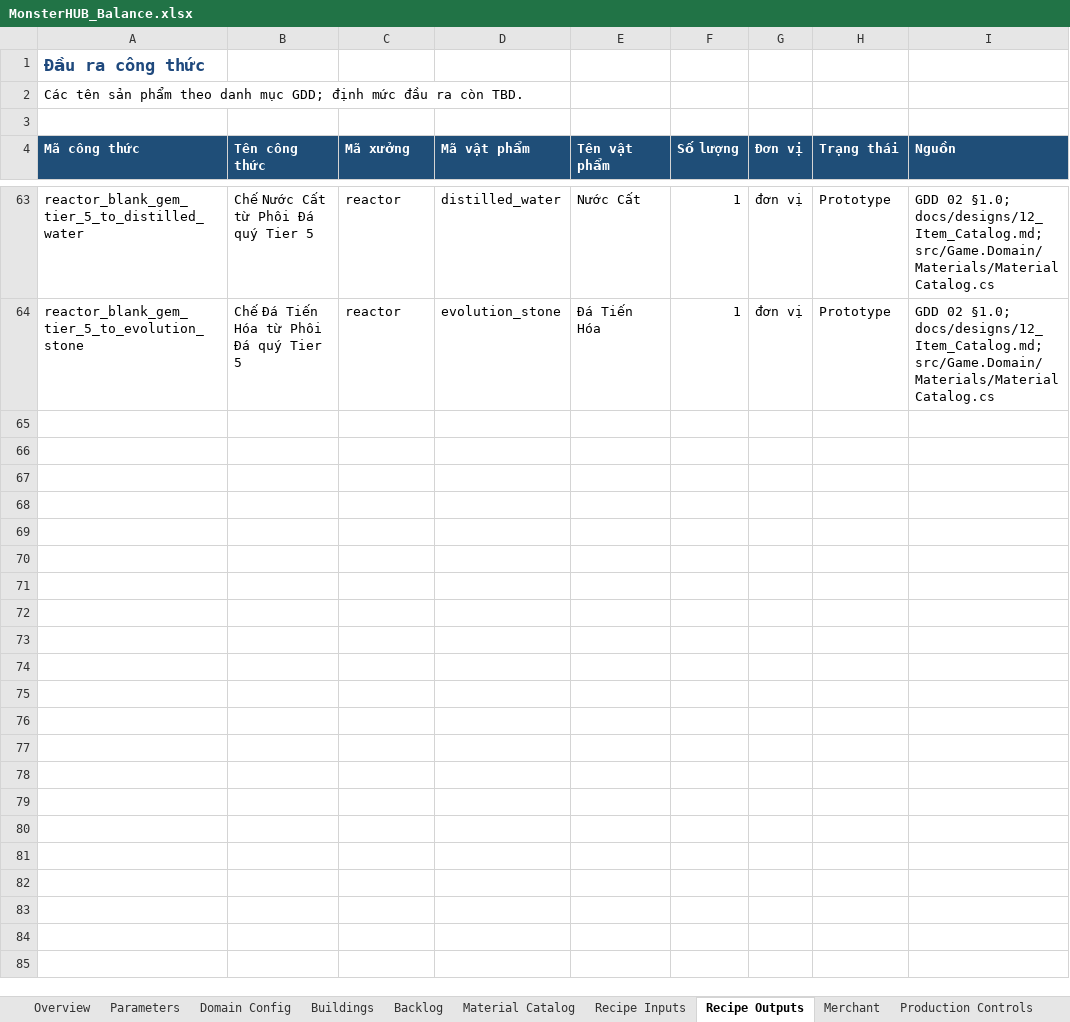
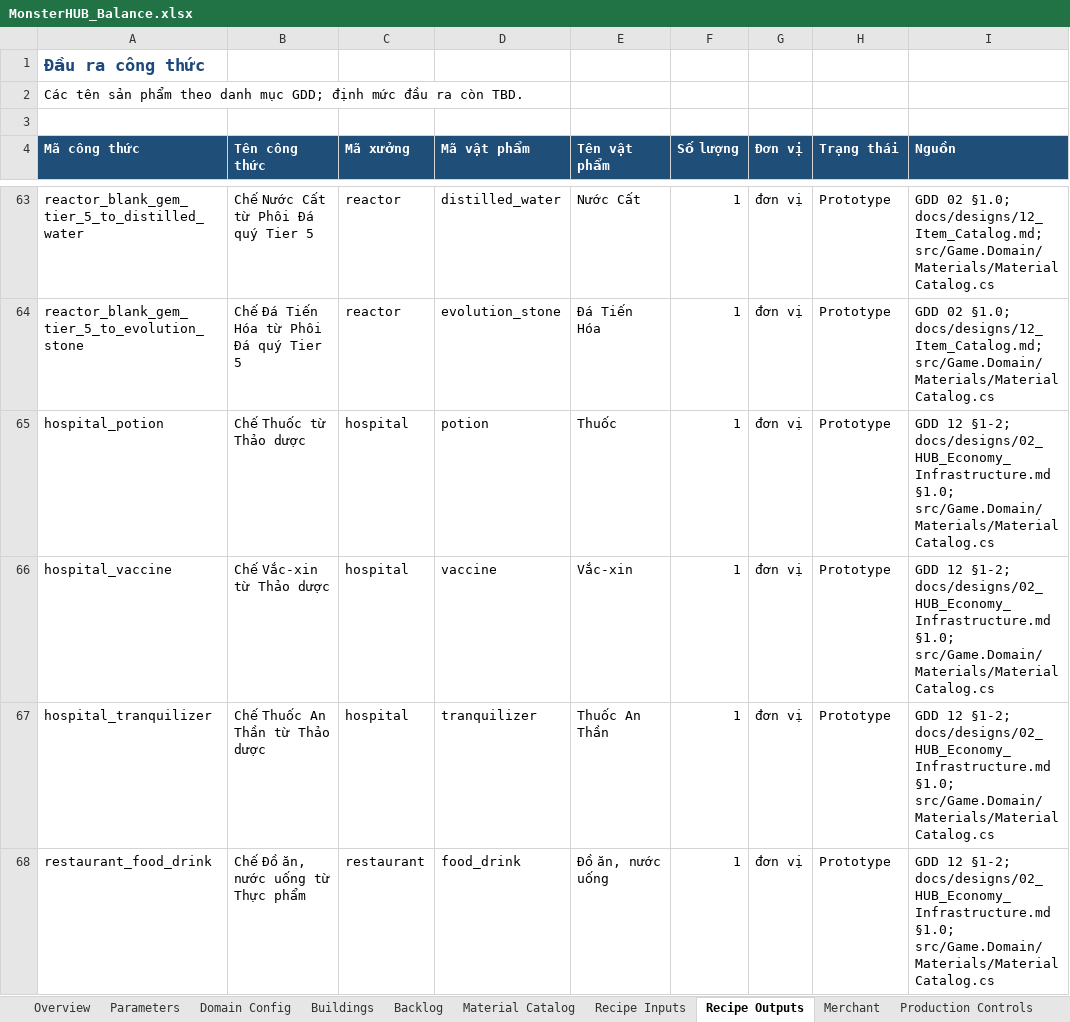
Before and after one commit to slym1v98/monster_hub_tycoon, an Excel workbook: docs/balance/MonsterHUB_Balance.xlsx, sheet Recipe Outputs, drawn as a sheet; only a part is shown, gaps mark what is left out; values as stored, in another font and other column widths than the file's, no borders; the diff covers the shown part only; the diff names each change by its address in the sheet, - before the commit and + after, or states it on an @@ line.

Commit message:
feat(domain): model workshop recipes and consumable stalls

```diff
--- a/docs/balance/MonsterHUB_Balance.xlsx (sheet Recipe Outputs)
+++ b/docs/balance/MonsterHUB_Balance.xlsx (sheet Recipe Outputs)
+row 65: hospital_potion | Chế Thuốc từ Thảo dược | hospital | potion | Thuốc | 1 | đơn vị | Prototype | GDD 12 §1-2; docs/designs/02_HUB_Economy_Infrastructure.md §1.0; src/Game.Domain/Materials/MaterialCatalog.cs
+row 66: hospital_vaccine | Chế Vắc-xin từ Thảo dược | hospital | vaccine | Vắc-xin | 1 | đơn vị | Prototype | GDD 12 §1-2; docs/designs/02_HUB_Economy_Infrastructure.md §1.0; src/Game.Domain/Materials/MaterialCatalog.cs
+row 67: hospital_tranquilizer | Chế Thuốc An Thần từ Thảo dược | hospital | tranquilizer | Thuốc An Thần | 1 | đơn vị | Prototype | GDD 12 §1-2; docs/designs/02_HUB_Economy_Infrastructure.md §1.0; src/Game.Domain/Materials/MaterialCatalog.cs
+row 68: restaurant_food_drink | Chế Đồ ăn, nước uống từ Thực phẩm | restaurant | food_drink | Đồ ăn, nước uống | 1 | đơn vị | Prototype | GDD 12 §1-2; docs/designs/02_HUB_Economy_Infrastructure.md §1.0; src/Game.Domain/Materials/MaterialCatalog.cs
```
Also changed, not shown: 9 added rows elsewhere in this sheet, sheet Recipe Inputs, sheet Overview, sheet Product Catalog, other sheet tabs, 6 other files.
